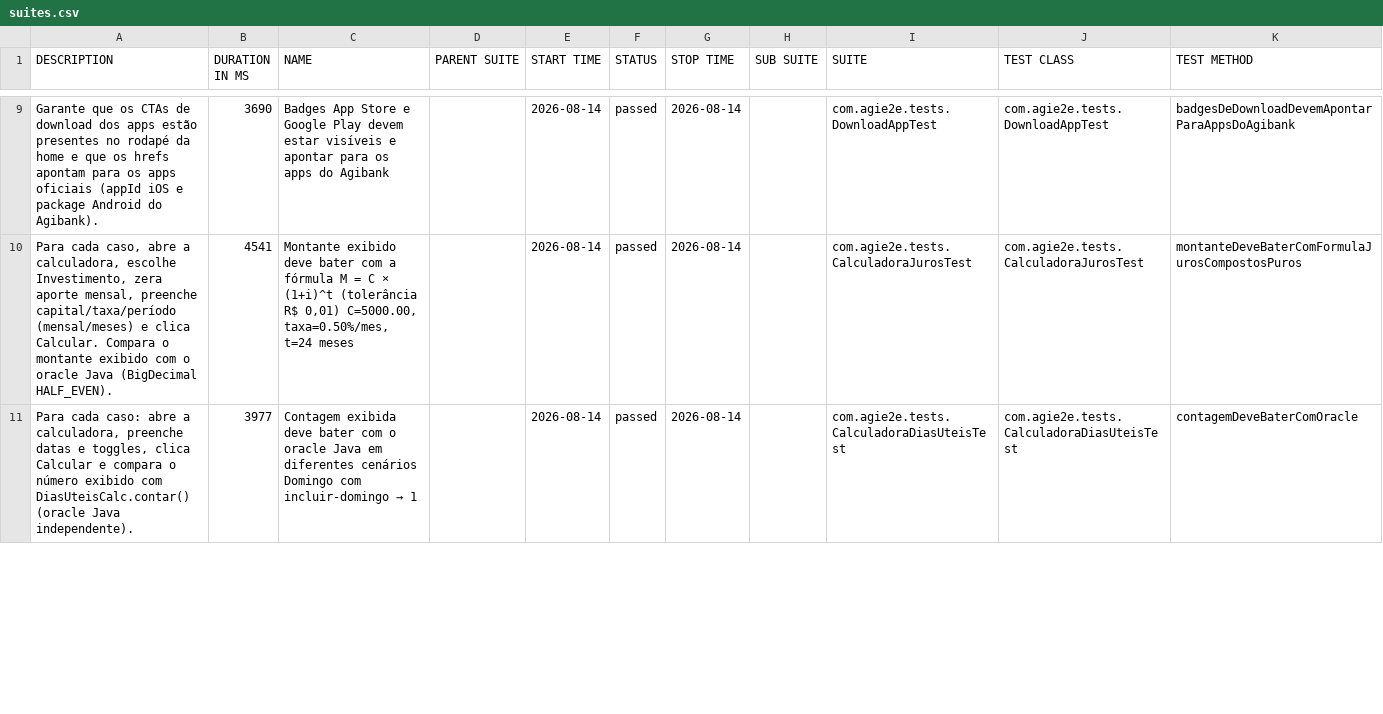
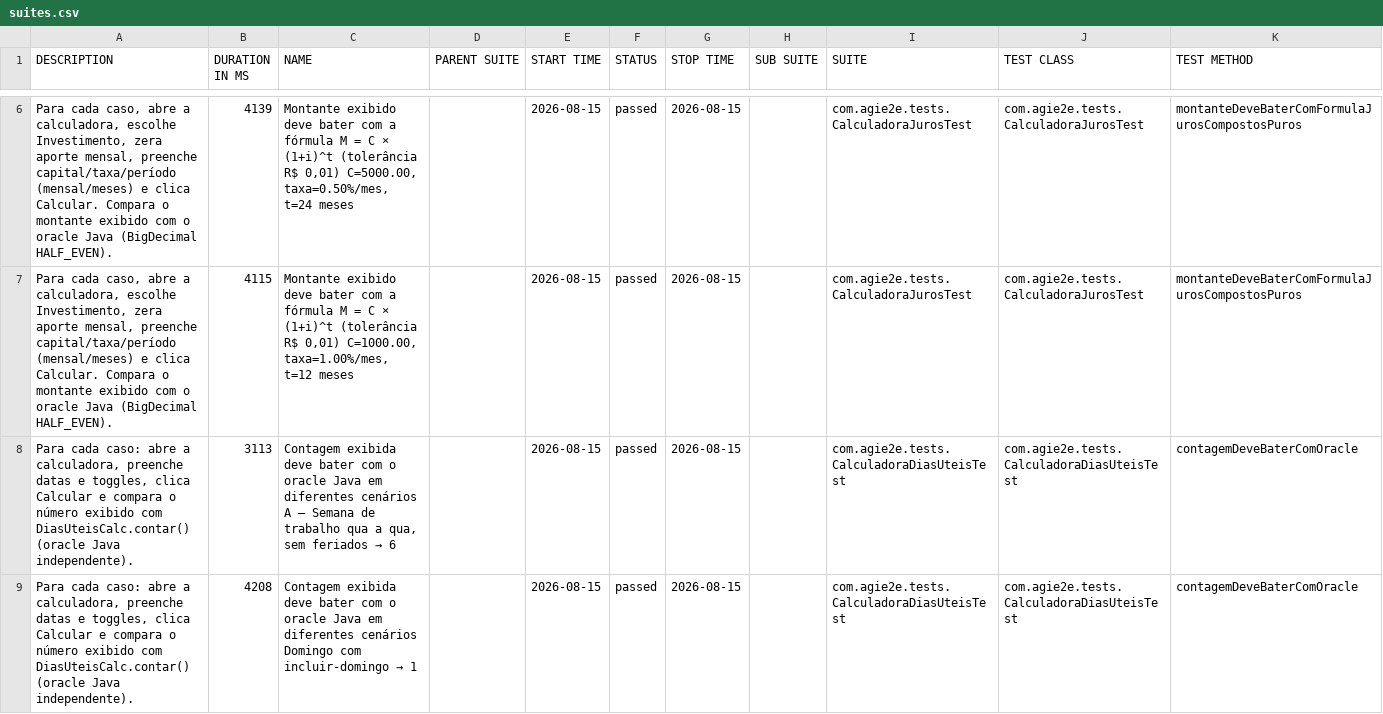
Before and after one commit to silasmarques/agi-e2e, a CSV file: data/suites.csv, drawn as a sheet; only a part is shown, gaps mark what is left out; the diff covers the shown part only.

```diff
--- a/data/suites.csv
+++ b/data/suites.csv
@@ -9,3 +6,4 @@
-"Garante que os CTAs de download dos apps estão presentes no rodapé da home e que os hrefs apontam para os apps oficiais (appId iOS e package Android do Agibank).","3690","Badges App Store e Google Play devem estar visíveis e apontar para os apps do Agibank","","2026-08-14","passed","2026-08-14","","com.agie2e.tests.DownloadAppTest","com.agie2e.tests.DownloadAppTest","badgesDeDownloadDevemApontarParaAppsDoAgibank"
-"Para cada caso, abre a calculadora, escolhe Investimento, zera aporte mensal, preenche capital/taxa/período (mensal/meses) e clica Calcular. Compara o montante exibido com o oracle Java (BigDecimal HALF_EVEN).","4541","Montante exibido deve bater com a fórmula M = C × (1+i)^t (tolerância R$ 0,01) C=5000.00, taxa=0.50%/mes, t=24 meses","","2026-08-14","passed","2026-08-14","","com.agie2e.tests.CalculadoraJurosTest","com.agie2e.tests.CalculadoraJurosTest","montanteDeveBaterComFormulaJurosCompostosPuros"
-"Para cada caso: abre a calculadora, preenche datas e toggles, clica Calcular e compara o número exibido com DiasUteisCalc.contar() (oracle Java independente).","3977","Contagem exibida deve bater com o oracle Java em diferentes cenários Domingo com incluir-domingo → 1","","2026-08-14","passed","2026-08-14","","com.agie2e.tests.CalculadoraDiasUteisTest","com.agie2e.tests.CalculadoraDiasUteisTest","contagemDeveBaterComOracle"
+"Para cada caso, abre a calculadora, escolhe Investimento, zera aporte mensal, preenche capital/taxa/período (mensal/meses) e clica Calcular. Compara o montante exibido com o oracle Java (BigDecimal HALF_EVEN).","4139","Montante exibido deve bater com a fórmula M = C × (1+i)^t (tolerância R$ 0,01) C=5000.00, taxa=0.50%/mes, t=24 meses","","2026-08-15","passed","2026-08-15","","com.agie2e.tests.CalculadoraJurosTest","com.agie2e.tests.CalculadoraJurosTest","montanteDeveBaterComFormulaJurosCompostosPuros"
+"Para cada caso, abre a calculadora, escolhe Investimento, zera aporte mensal, preenche capital/taxa/período (mensal/meses) e clica Calcular. Compara o montante exibido com o oracle Java (BigDecimal HALF_EVEN).","4115","Montante exibido deve bater com a fórmula M = C × (1+i)^t (tolerância R$ 0,01) C=1000.00, taxa=1.00%/mes, t=12 meses","","2026-08-15","passed","2026-08-15","","com.agie2e.tests.CalculadoraJurosTest","com.agie2e.tests.CalculadoraJurosTest","montanteDeveBaterComFormulaJurosCompostosPuros"
+"Para cada caso: abre a calculadora, preenche datas e toggles, clica Calcular e compara o número exibido com DiasUteisCalc.contar() (oracle Java independente).","3113","Contagem exibida deve bater com o oracle Java em diferentes cenários A — Semana de trabalho qua a qua, sem feriados → 6","","2026-08-15","passed","2026-08-15","","com.agie2e.tests.CalculadoraDiasUteisTest","com.agie2e.tests.CalculadoraDiasUteisTest","contagemDeveBaterComOracle"
+"Para cada caso: abre a calculadora, preenche datas e toggles, clica Calcular e compara o número exibido com DiasUteisCalc.contar() (oracle Java independente).","4208","Contagem exibida deve bater com o oracle Java em diferentes cenários Domingo com incluir-domingo → 1","","2026-08-15","passed","2026-08-15","","com.agie2e.tests.CalculadoraDiasUteisTest","com.agie2e.tests.CalculadoraDiasUteisTest","contagemDeveBaterComOracle"
```
Also changed, not shown: 5 added rows, 6 removed rows and 29 edited cells elsewhere in this file, data/behaviors.csv, 48 other files.
